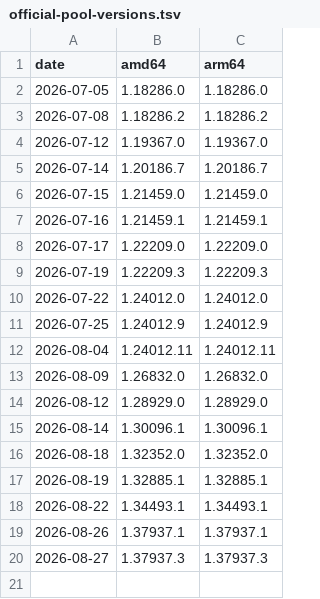
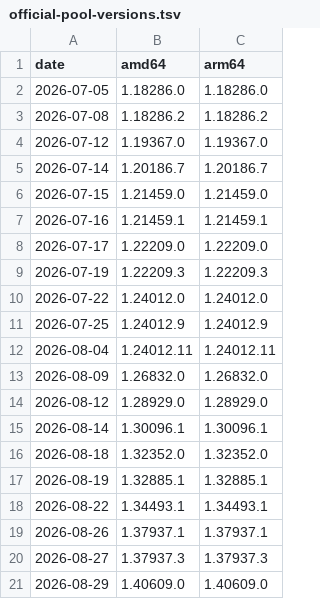
Before and after one commit to JongoDB/claude-desktop-debian, a TSV file: official-pool-versions.tsv, drawn as a sheet; the diff names each change by its address in the sheet, - before the commit and + after, or states it on an @@ line.

```diff
--- a/official-pool-versions.tsv
+++ b/official-pool-versions.tsv
+row 21: 2026-08-29 | 1.40609.0 | 1.40609.0
```
